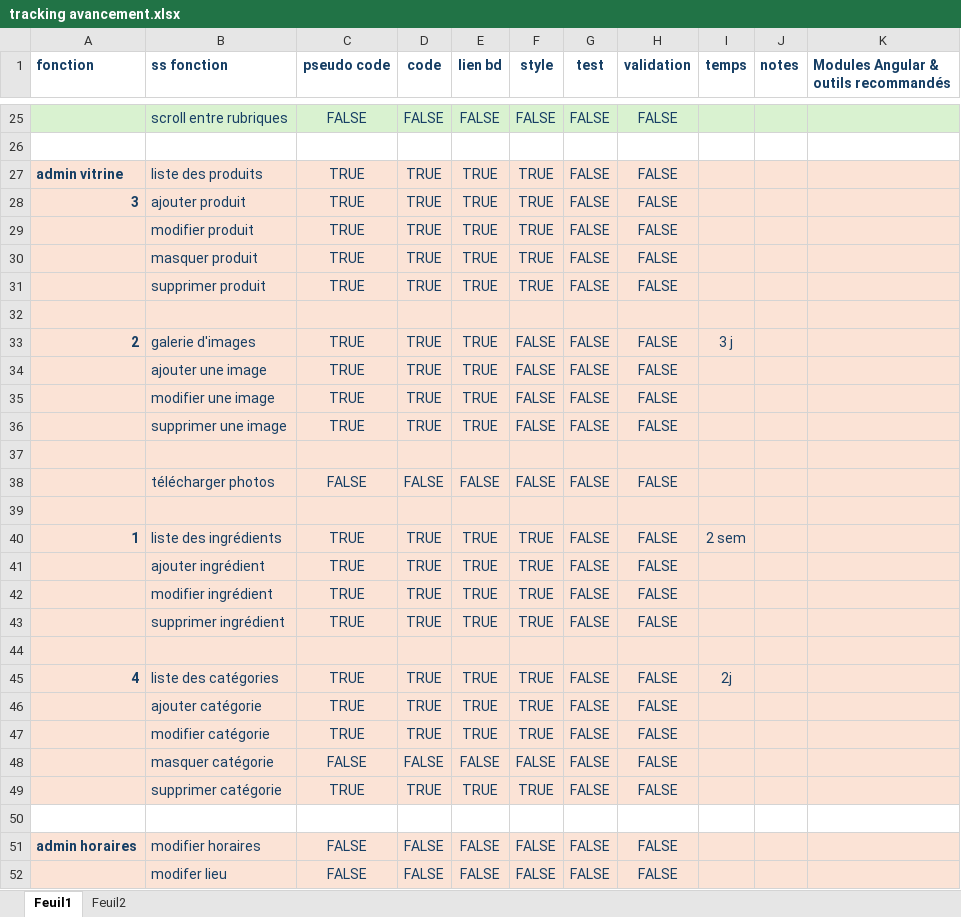
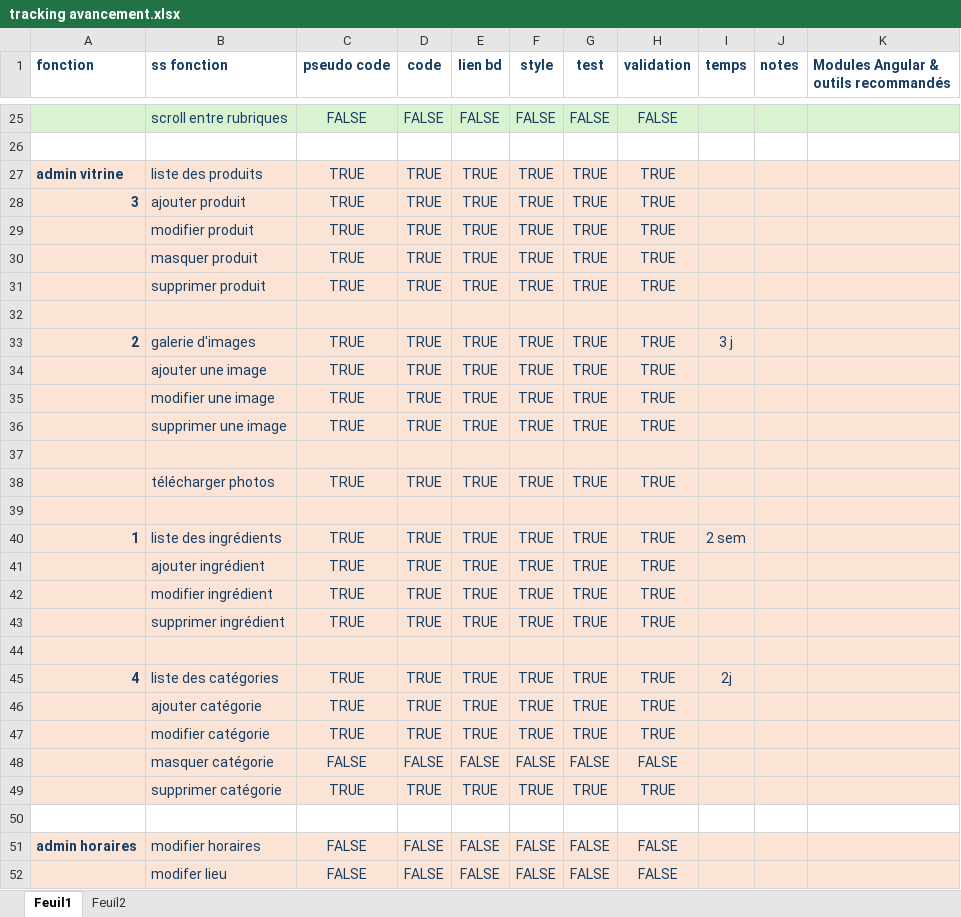
Before and after one commit to LaureDominguez/pate-du-chat-angular, an Excel workbook: tracking avancement.xlsx, sheet Feuil1, drawn as a sheet; only a part is shown, gaps mark what is left out; values as stored, in another font and other column widths than the file's, no borders; the diff names each change by its address in the sheet, - before the commit and + after, or states it on an @@ line.

```diff
--- a/tracking avancement.xlsx (sheet Feuil1)
+++ b/tracking avancement.xlsx (sheet Feuil1)
-G27:G31 (test): FALSE
+G27:G31 (test): TRUE
-H27:H31 (validation): FALSE
+H27:H31 (validation): TRUE
-F33:F36 (style): FALSE
+F33:F36 (style): TRUE
-G33:G36 (test): FALSE
+G33:G36 (test): TRUE
-H33:H36 (validation): FALSE
+H33:H36 (validation): TRUE
-C38 (pseudo code): FALSE
+C38 (pseudo code): TRUE
-D38 (code): FALSE
+D38 (code): TRUE
-E38 (lien bd): FALSE
+E38 (lien bd): TRUE
-F38 (style): FALSE
+F38 (style): TRUE
-G38 (test): FALSE
+G38 (test): TRUE
-H38 (validation): FALSE
+H38 (validation): TRUE
-G40:G43 (test): FALSE
+G40:G43 (test): TRUE
-H40:H43 (validation): FALSE
+H40:H43 (validation): TRUE
-G45:G47 (test): FALSE
+G45:G47 (test): TRUE
-H45:H47 (validation): FALSE
+H45:H47 (validation): TRUE
-G49 (test): FALSE
+G49 (test): TRUE
-H49 (validation): FALSE
+H49 (validation): TRUE
```
Also changed, not shown: plan_de_realisation_site.xlsx.
